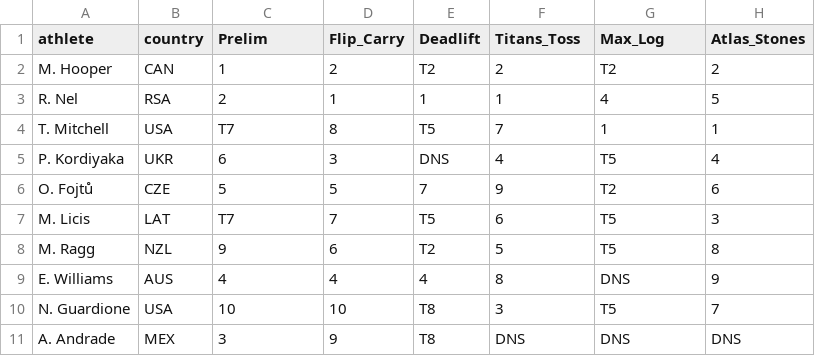
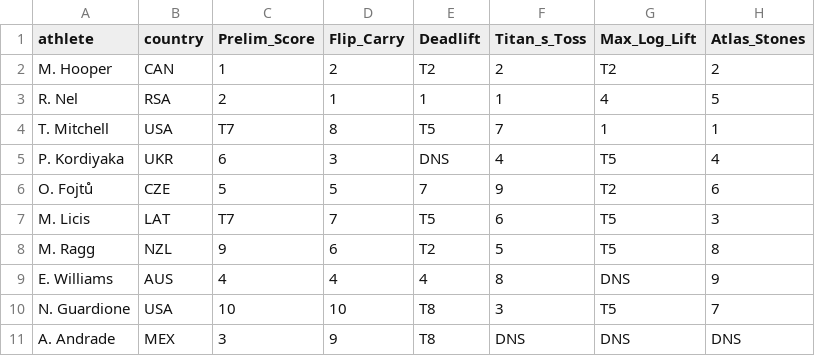
Before and after one commit to stan-is-hate/wsm_compare, a CSV file: comps/wsm2026_finals.csv, drawn as a sheet.

```diff
--- a/comps/wsm2026_finals.csv
+++ b/comps/wsm2026_finals.csv
@@ -1,2 +1,2 @@
-athlete,country,Prelim,Flip_Carry,Deadlift,Titans_Toss,Max_Log,Atlas_Stones
+athlete,country,Prelim_Score,Flip_Carry,Deadlift,Titan_s_Toss,Max_Log_Lift,Atlas_Stones
 M. Hooper,CAN,1,2,T2,2,T2,2
```
Also changed, not shown: comps/arnold2025.csv, comps/rogue2025.csv, 28 other files.
